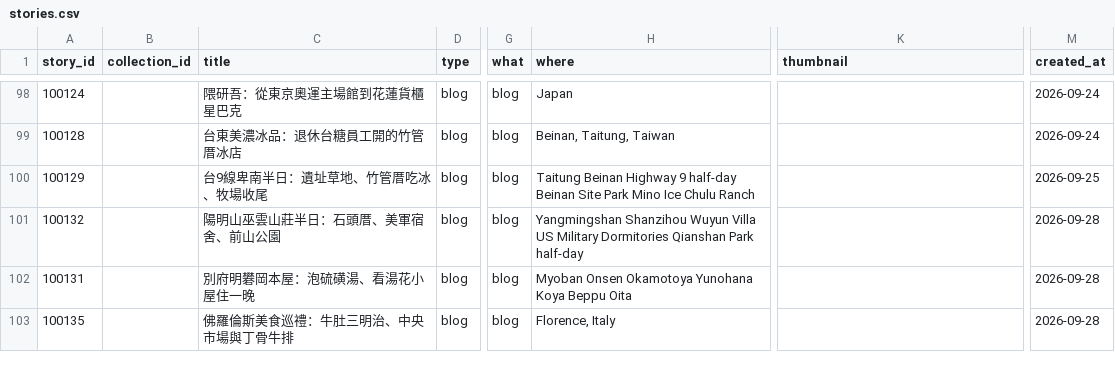
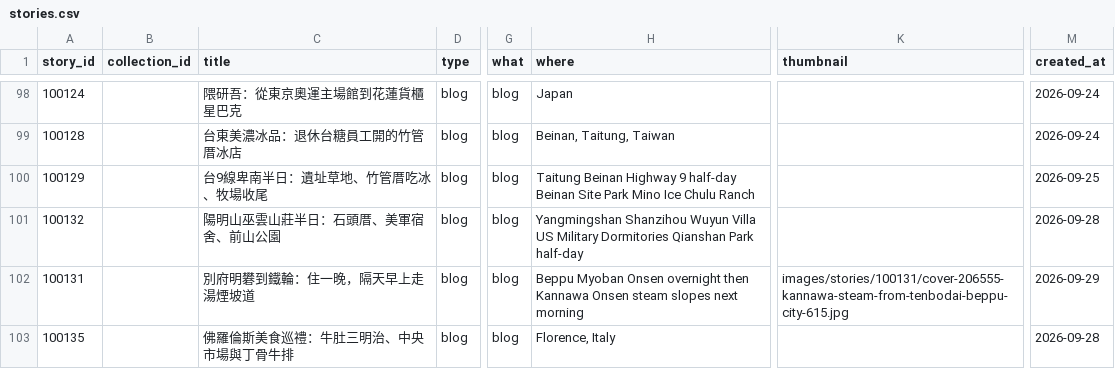
Before and after one commit to ioksengtan/Listmap_v0d3, a CSV file: data/stories.csv, drawn as a sheet; only a part is shown, gaps mark what is left out; the diff names each change by its address in the sheet, - before the commit and + after, or states it on an @@ line.

```diff
--- a/data/stories.csv
+++ b/data/stories.csv
-C102 (title): 別府明礬岡本屋：泡硫磺湯、看湯花小屋住一晚
+C102 (title): 別府明礬到鐵輪：住一晚，隔天早上走湯煙坡道
-H102 (where): Myoban Onsen Okamotoya Yunohana Koya Beppu Oita
+H102 (where): Beppu Myoban Onsen overnight then Kannawa Onsen steam slopes next morning
-K102 (thumbnail): (empty)
+K102 (thumbnail): images/stories/100131/cover-206555-kannawa-steam-from-tenbodai-beppu-city-615.jpg
-M102 (created_at): 2026-09-28
+M102 (created_at): 2026-09-29
```
Also changed, not shown: data/landmarks.csv, 13 other files.
